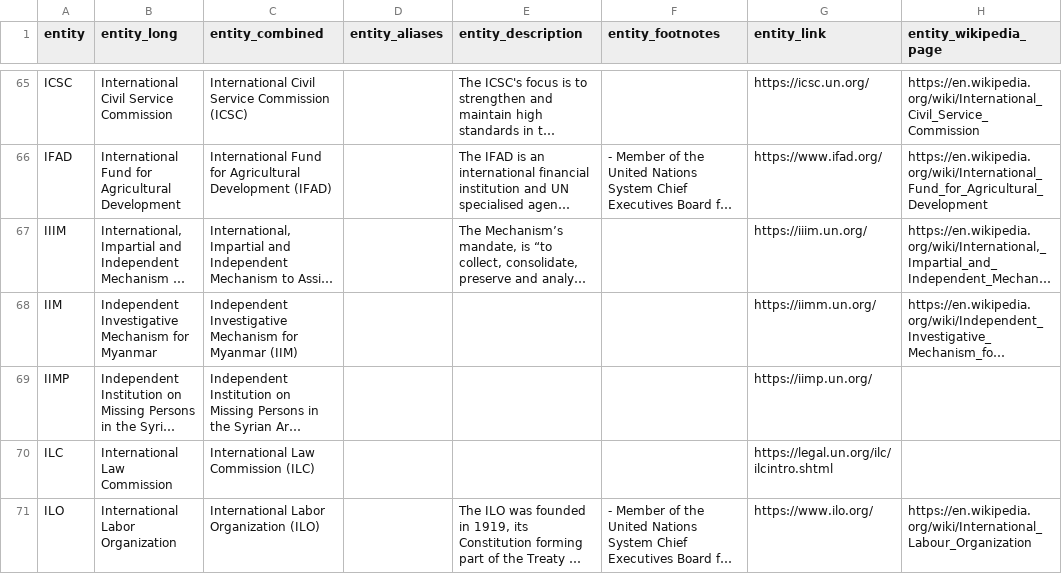
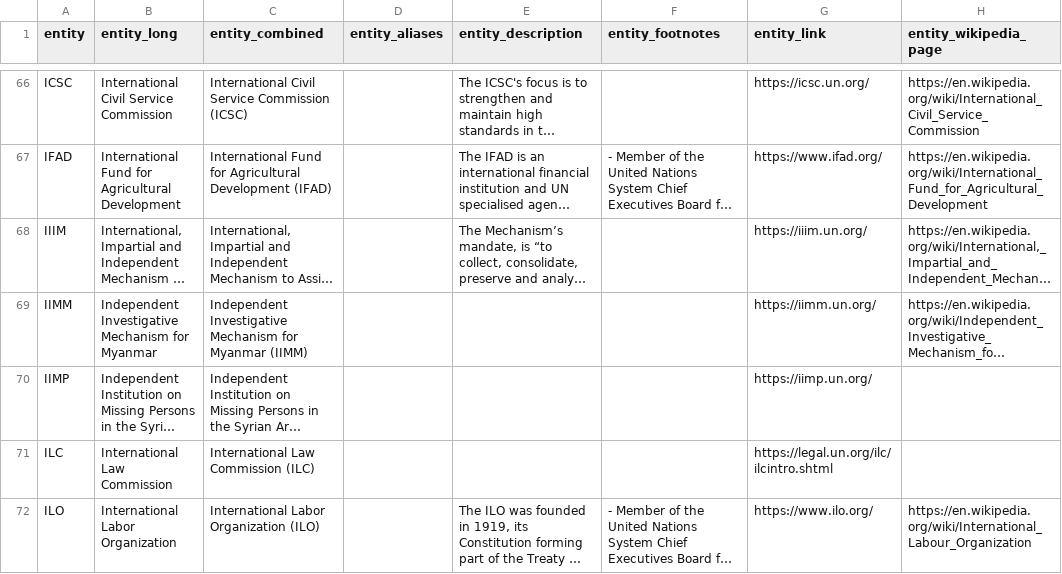
Before and after one commit to UN-EOSG-Analytics/un-system-chart-navigator, a CSV file: data/input/input_entities.csv, drawn as a sheet; only a part is shown, gaps mark what is left out; long unchanged cells end in …; addresses are those after the commit; the diff covers the shown part only; the diff names each change by its address in the sheet, - before the commit and + after, or states it on an @@ line.

```diff
--- a/data/input/input_entities.csv
+++ b/data/input/input_entities.csv
-A69 (entity): IIM
+A69 (entity): IIMM
-C69 (entity_combined): …for Myanmar (IIM)
+C69 (entity_combined): …for Myanmar (IIMM)
```
Also changed, not shown: 4 added rows, 1 removed row and 6 edited cells elsewhere in this file, data/output/entities.csv, data/output/mandate_entities.csv, 2 other files.
